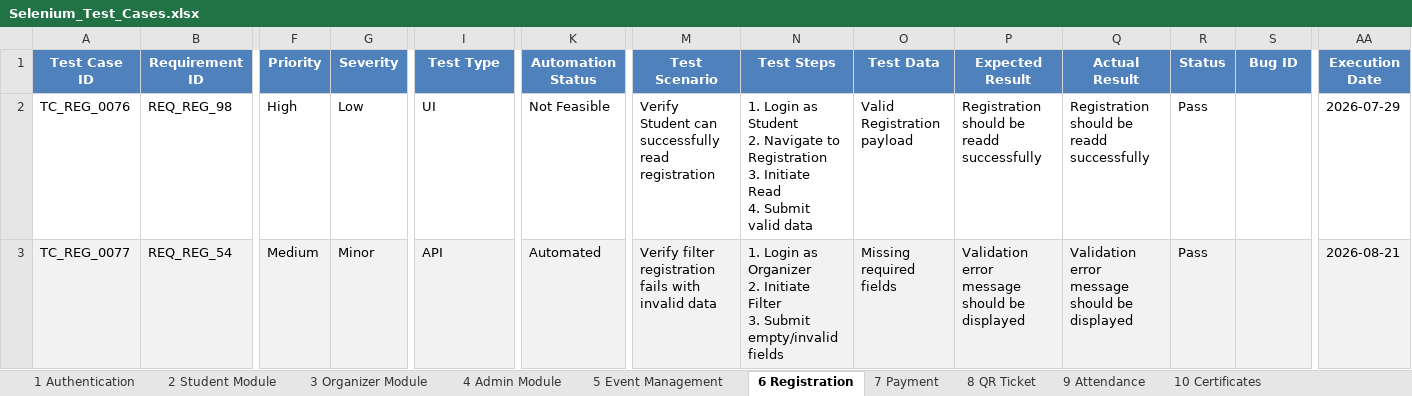
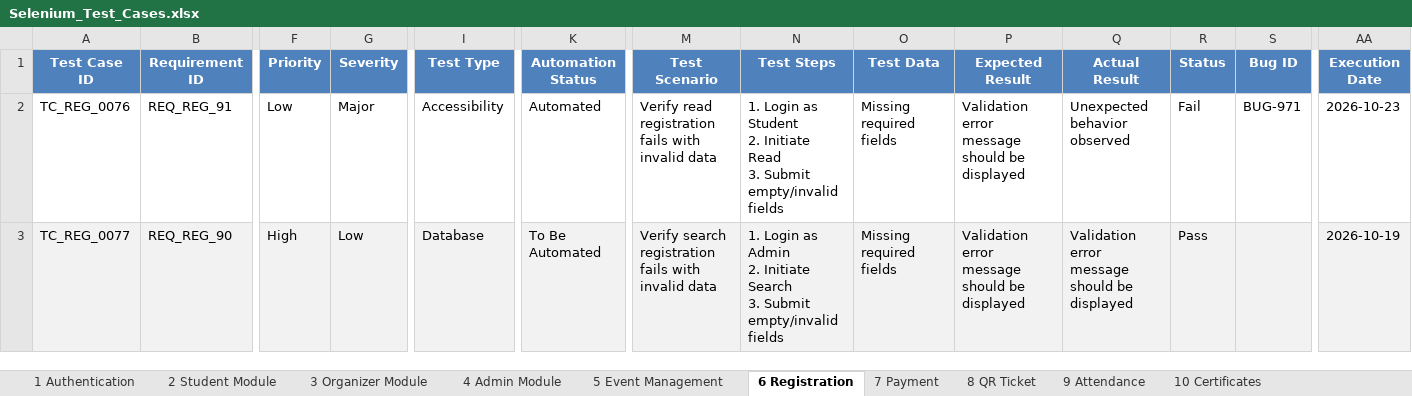
Before and after one commit to bhara1h/EventMate1, an Excel workbook: selenium-tests/Selenium_Test_Cases.xlsx, sheet 6 Registration, drawn as a sheet; only a part is shown, gaps mark what is left out; values as stored, in another font and other column widths than the file's, no borders; conditional formats not drawn; ↵ is a line break in a cell; the diff covers the shown part only; the diff names each change by its address in the sheet, - before the commit and + after, or states it on an @@ line.

```diff
--- a/selenium-tests/Selenium_Test_Cases.xlsx (sheet 6 Registration)
+++ b/selenium-tests/Selenium_Test_Cases.xlsx (sheet 6 Registration)
-B2 (Requirement ID): REQ_REG_98
+B2 (Requirement ID): REQ_REG_91
-F2 (Priority): High
+F2 (Priority): Low
-G2 (Severity): Low
+G2 (Severity): Major
-I2 (Test Type): UI
+I2 (Test Type): Accessibility
-K2 (Automation Status): Not Feasible
+K2 (Automation Status): Automated
-M2 (Test Scenario): Verify Student can successfully read registration
+M2 (Test Scenario): Verify read registration fails with invalid data
-N2 (Test Steps): …Student ↵ 2. Navigate to Registration ↵ 3. Initiate Read ↵ 4. Submit valid data
+N2 (Test Steps): …Student ↵ 2. Initiate Read ↵ 3. Submit empty/invalid fields
-O2 (Test Data): Valid Registration payload
+O2 (Test Data): Missing required fields
-P2 (Expected Result): Registration should be readd successfully
+P2 (Expected Result): Validation error message should be displayed
-Q2 (Actual Result): Registration should be readd successfully
+Q2 (Actual Result): Unexpected behavior observed
-R2 (Status): Pass
+R2 (Status): Fail
-S2 (Bug ID): (empty)
+S2 (Bug ID): BUG-971
-AA2 (Execution Date): 2026-07-29
+AA2 (Execution Date): 2026-10-23
-B3 (Requirement ID): REQ_REG_54
+B3 (Requirement ID): REQ_REG_90
-F3 (Priority): Medium
+F3 (Priority): High
-G3 (Severity): Minor
+G3 (Severity): Low
-I3 (Test Type): API
+I3 (Test Type): Database
-K3 (Automation Status): Automated
+K3 (Automation Status): To Be Automated
-M3 (Test Scenario): Verify filter registration fails…
+M3 (Test Scenario): Verify search registration fails…
-N3 (Test Steps): …Login as Organizer ↵ 2. Initiate Filter ↵ 3. Submit…
+N3 (Test Steps): …Login as Admin ↵ 2. Initiate Search ↵ 3. Submit…
-AA3 (Execution Date): 2026-08-21
+AA3 (Execution Date): 2026-10-19
```
Also changed, not shown: 173 edited cells elsewhere in this sheet, sheet 5 Event Management, sheet 22 Accessibility, sheet 27 UAT, sheet 18 Database Testing, sheet 14 Dashboard, sheet 20 Performance Testing, 20 more sheets, appium-tests/Appium_Test_Cases.xlsx, appium-tests/Appium_Test_Summary.xlsx, 1 other file.
